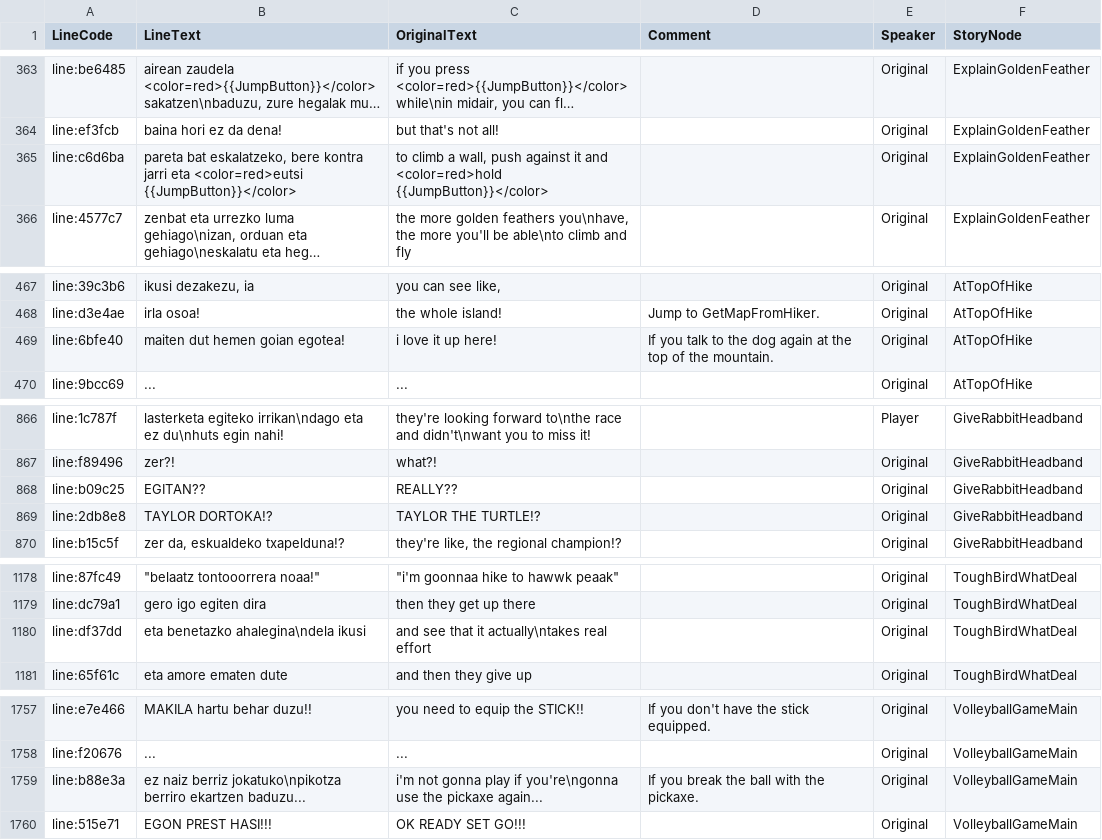
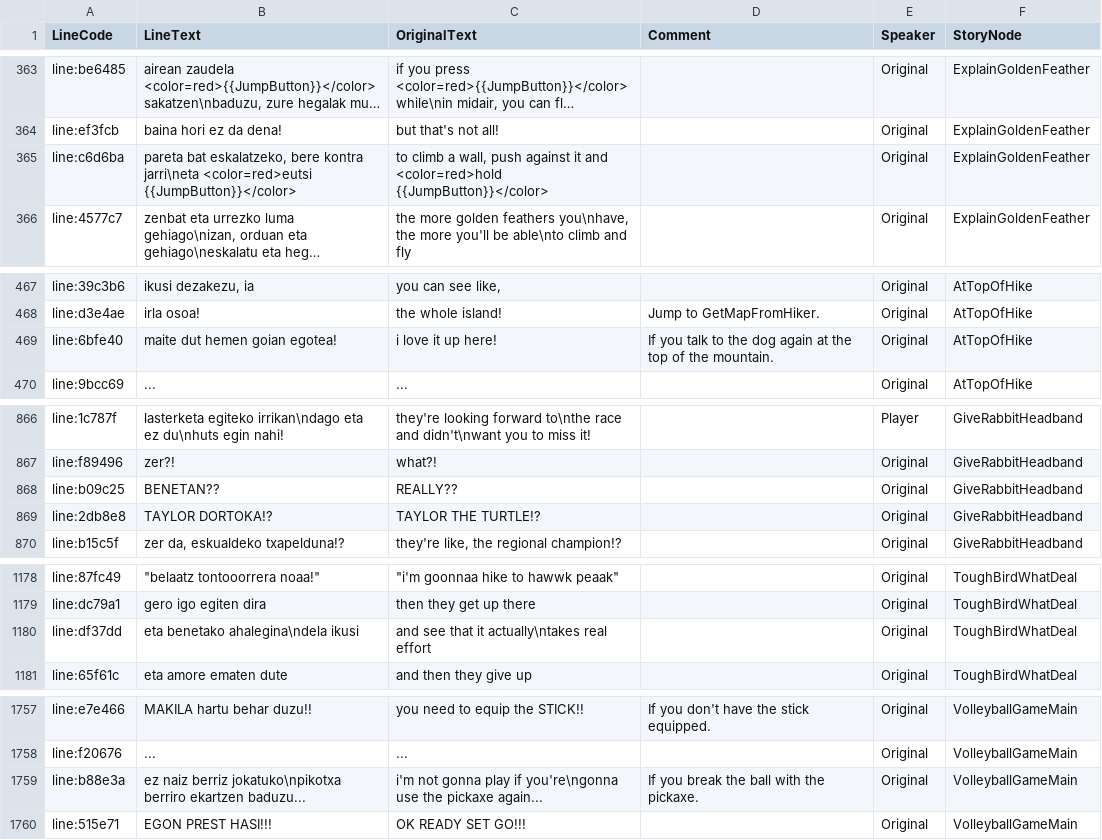
Before and after one commit to josuigoa/itzulpenak, a CSV file: a_short_hike/LANG_Euskara.yarn_lines.csv, drawn as a sheet; only a part is shown, gaps mark what is left out; long unchanged cells end in …; the diff covers the shown part only; the diff names each change by its address in the sheet, - before the commit and + after, or states it on an @@ line.

```diff
--- a/a_short_hike/LANG_Euskara.yarn_lines.csv
+++ b/a_short_hike/LANG_Euskara.yarn_lines.csv
-B365 (LineText): …bere kontra jarri eta <color=red>eutsi {{JumpButton}}</color>
+B365 (LineText): …bere kontra jarri\neta <color=red>eutsi {{JumpButton}}</color>
-B469 (LineText): maiten dut hemen goian egotea!
+B469 (LineText): maite dut hemen goian egotea!
-B868 (LineText): EGITAN??
+B868 (LineText): BENETAN??
-B1180 (LineText): eta benetazko ahalegina\ndela ikusi
+B1180 (LineText): eta benetako ahalegina\ndela ikusi
-B1759 (LineText): …naiz berriz jokatuko\npikotza berriro ekartzen…
+B1759 (LineText): …naiz berriz jokatuko\npikotxa berriro ekartzen…
```
Also changed, not shown: 19 edited cells elsewhere in this file.
